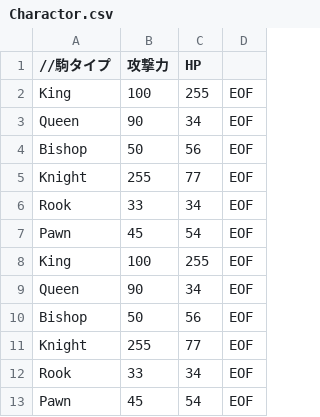
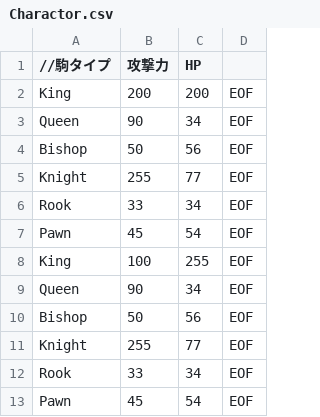
Before and after one commit to einzig1000/einzigEngine, a CSV file: resources/csv/charactor/Charactor.csv, drawn as a sheet.

```diff
--- a/resources/csv/charactor/Charactor.csv
+++ b/resources/csv/charactor/Charactor.csv
@@ -1,3 +1,3 @@
 //駒タイプ,攻撃力,HP,
-King,100,255,EOF
+King,200,200,EOF
 Queen,90,34,EOF
```
Also changed, not shown: 9 other files.
